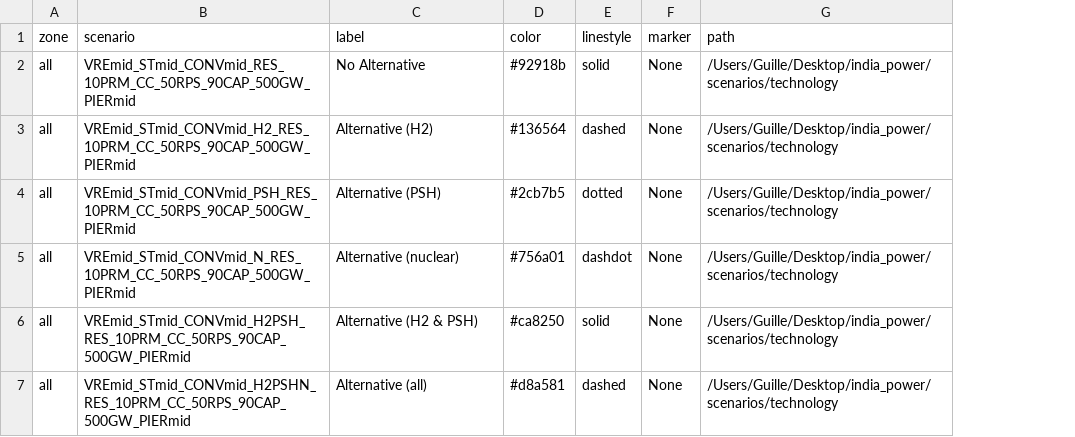
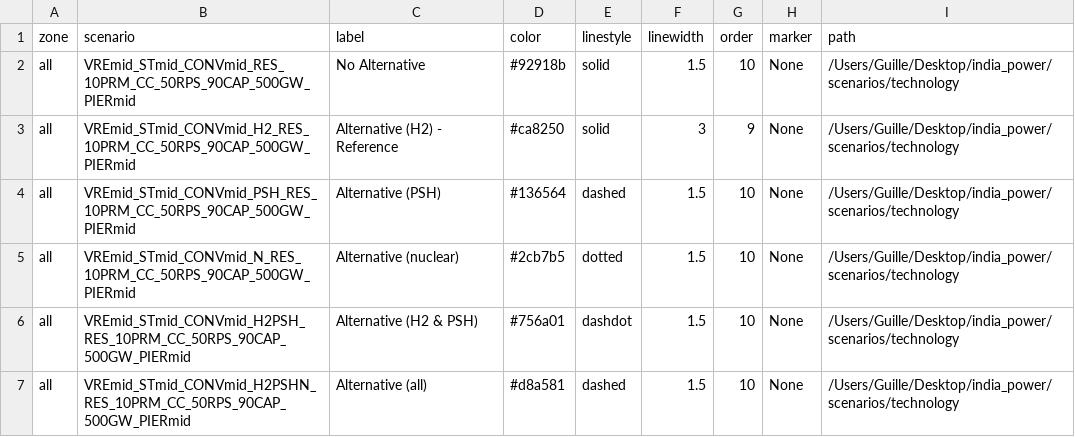
Before and after one commit to cetlab-ucsb/gridpath_india_viz, a CSV file: csvs/alt_tech-scenario_labels.csv, drawn as a sheet; the diff names each change by its address in the sheet, - before the commit and + after, or states it on an @@ line.

```diff
--- a/csvs/alt_tech-scenario_labels.csv
+++ b/csvs/alt_tech-scenario_labels.csv
+column F (linewidth), rows 2-7: 1.5 | 3 | 1.5 | 1.5 | 1.5 | 1.5
+column G (order), rows 2-7: 10 | 9 | 10 | 10 | 10 | 10
-C3 (label): Alternative (H2)
+C3 (label): Alternative (H2) - Reference
-D3 (color): #136564
+D3 (color): #ca8250
-E3 (linestyle): dashed
+E3 (linestyle): solid
-D4 (color): #2cb7b5
+D4 (color): #136564
-E4 (linestyle): dotted
+E4 (linestyle): dashed
-D5 (color): #756a01
+D5 (color): #2cb7b5
-E5 (linestyle): dashdot
+E5 (linestyle): dotted
-D6 (color): #ca8250
+D6 (color): #756a01
-E6 (linestyle): solid
+E6 (linestyle): dashdot
```
Also changed, not shown: csvs/demand_profiles-scenario_labels.csv, csvs/policy_iced-scenario_labels.csv, 34 other files.
